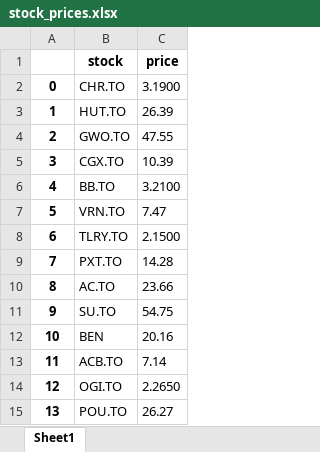
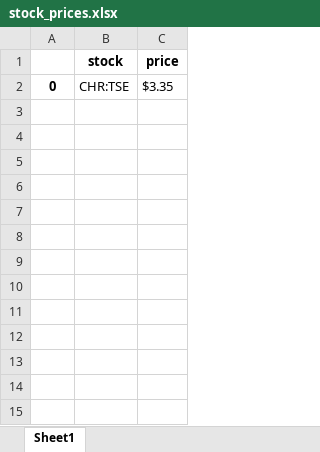
Before and after one commit to kmcgregr/docker_stockwebscrapper, an Excel workbook: stockwebscrapper/stock_prices.xlsx, sheet Sheet1, drawn as a sheet; values as stored, in another font and other column widths than the file's, no borders; the diff names each change by its address in the sheet, - before the commit and + after, or states it on an @@ line.

```diff
--- a/stockwebscrapper/stock_prices.xlsx (sheet Sheet1)
+++ b/stockwebscrapper/stock_prices.xlsx (sheet Sheet1)
-B2 (stock): CHR.TO
+B2 (stock): CHR:TSE
-C2 (price): 3.1900
+C2 (price): $3.35
-row 3: 1 | HUT.TO | 26.39
-row 4: 2 | GWO.TO | 47.55
-row 5: 3 | CGX.TO | 10.39
-row 6: 4 | BB.TO | 3.2100
-row 7: 5 | VRN.TO | 7.47
-row 8: 6 | TLRY.TO | 2.1500
-row 9: 7 | PXT.TO | 14.28
-row 10: 8 | AC.TO | 23.66
-row 11: 9 | SU.TO | 54.75
-row 12: 10 | BEN | 20.16
-row 13: 11 | ACB.TO | 7.14
-row 14: 12 | OGI.TO | 2.2650
-row 15: 13 | POU.TO | 26.27
```
Also changed, not shown: 4 other files.
